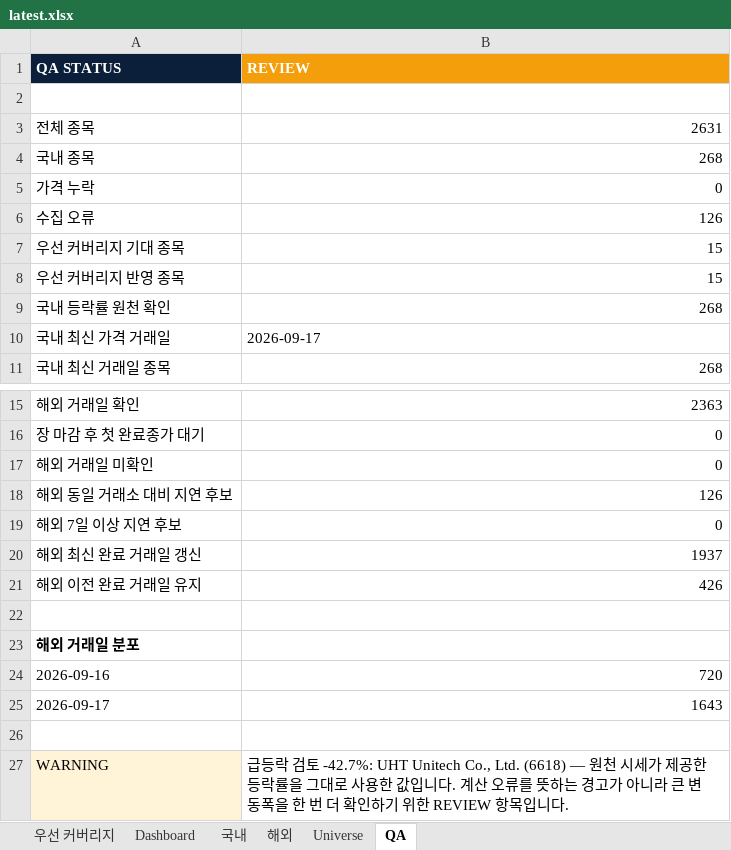
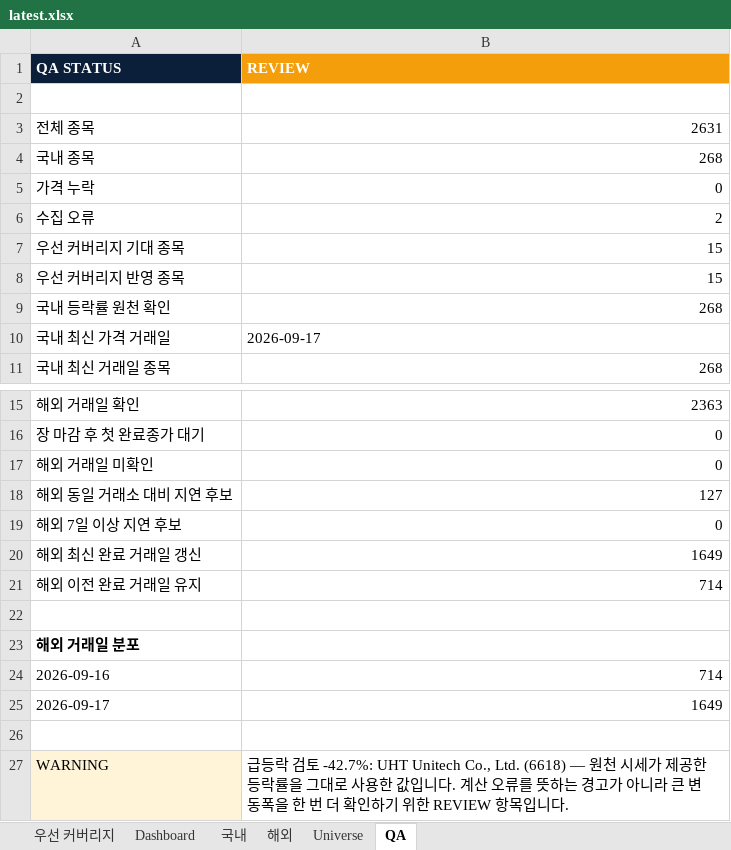
Before and after one commit to lou2sclare-ai/Stock-Price-Update, an Excel workbook: output/latest.xlsx, sheet QA, drawn as a sheet; only a part is shown, gaps mark what is left out; values as stored, in another font and other column widths than the file's, no borders; the diff names each change by its address in the sheet, - before the commit and + after, or states it on an @@ line.

```diff
--- a/output/latest.xlsx (sheet QA)
+++ b/output/latest.xlsx (sheet QA)
-B6 (REVIEW): 126
+B6 (REVIEW): 2
-B18 (REVIEW): 126
+B18 (REVIEW): 127
-B20 (REVIEW): 1937
+B20 (REVIEW): 1649
-B21 (REVIEW): 426
+B21 (REVIEW): 714
-B24 (REVIEW): 720
+B24 (REVIEW): 714
-B25 (REVIEW): 1643
+B25 (REVIEW): 1649
```
Also changed, not shown: sheet Dashboard, sheet 해외, sheet 국내, sheet 우선 커버리지, 2 other files.
